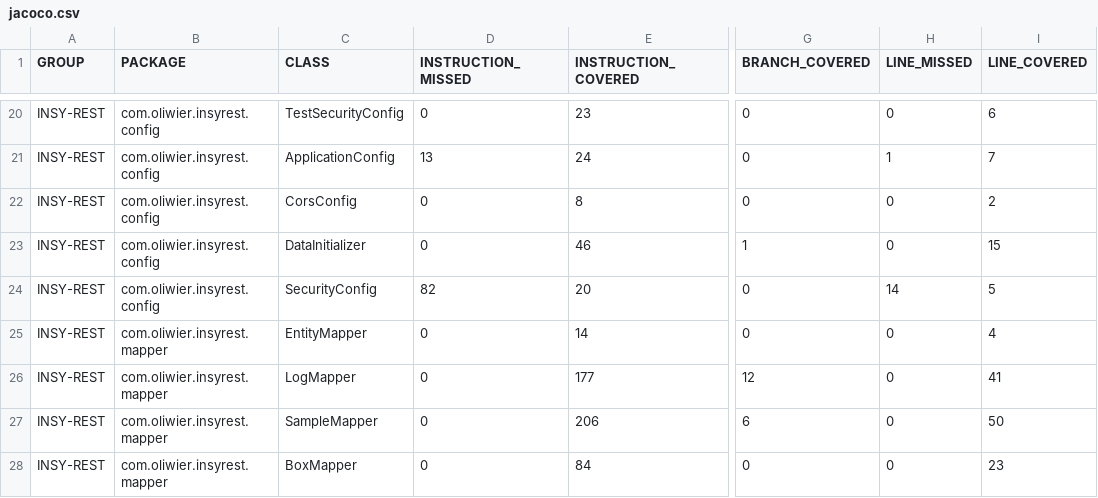
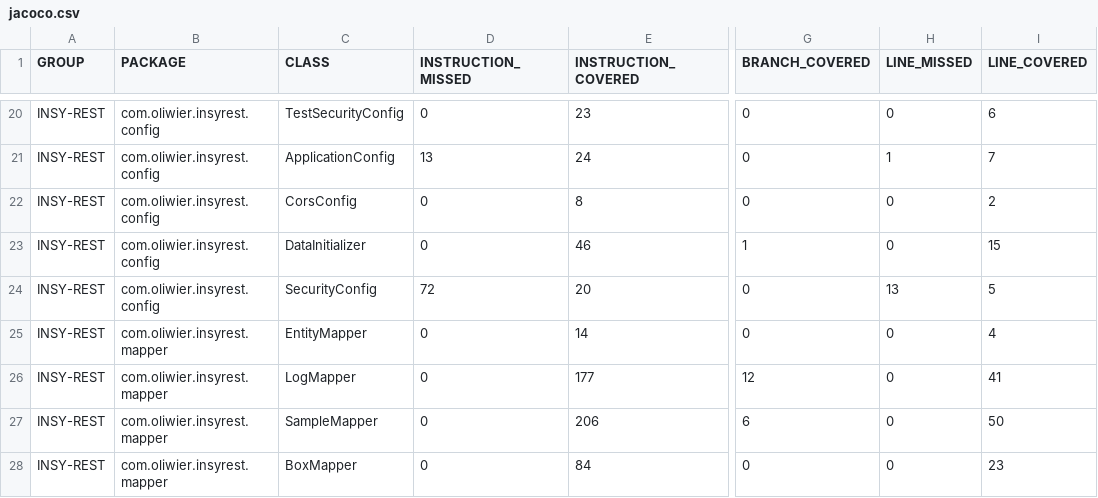
Before and after one commit to TGM-HIT/syt5-gek942-ci-cd-deployment-ci-cd_oprzewlocki_msimov, a CSV file: jacoco.csv, drawn as a sheet; only a part is shown, gaps mark what is left out; the diff names each change by its address in the sheet, - before the commit and + after, or states it on an @@ line.

```diff
--- a/jacoco.csv
+++ b/jacoco.csv
-D24 (INSTRUCTION_MISSED): 82
+D24 (INSTRUCTION_MISSED): 72
-H24 (LINE_MISSED): 14
+H24 (LINE_MISSED): 13
```
Also changed, not shown: 8 other files.
